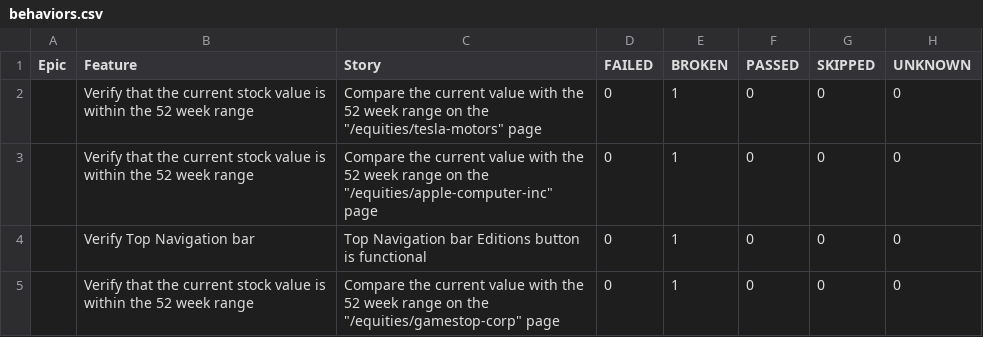
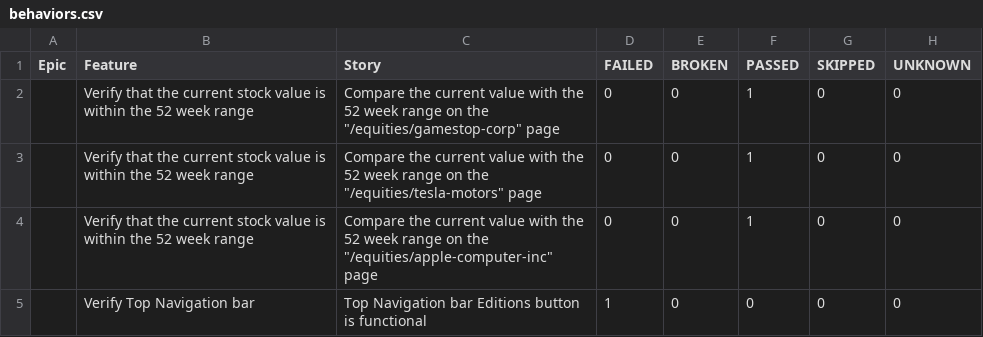
Before and after one commit to MRC81/Cucumber_Selenide, a CSV file: 3/data/behaviors.csv, drawn as a sheet.

```diff
--- a/3/data/behaviors.csv
+++ b/3/data/behaviors.csv
@@ -1,5 +1,5 @@
 "Epic","Feature","Story","FAILED","BROKEN","PASSED","SKIPPED","UNKNOWN"
-"","Verify that the current stock value is within the 52 week range","Compare the current value with the 52 week range on the ""/equities/tesla-motors"" page","0","1","0","0","0"
-"","Verify that the current stock value is within the 52 week range","Compare the current value with the 52 week range on the ""/equities/apple-computer-inc"" page","0","1","0","0","0"
-"","Verify Top Navigation bar","Top Navigation bar Editions button is functional","0","1","0","0","0"
-"","Verify that the current stock value is within the 52 week range","Compare the current value with the 52 week range on the ""/equities/gamestop-corp"" page","0","1","0","0","0"
+"","Verify that the current stock value is within the 52 week range","Compare the current value with the 52 week range on the ""/equities/gamestop-corp"" page","0","0","1","0","0"
+"","Verify that the current stock value is within the 52 week range","Compare the current value with the 52 week range on the ""/equities/tesla-motors"" page","0","0","1","0","0"
+"","Verify that the current stock value is within the 52 week range","Compare the current value with the 52 week range on the ""/equities/apple-computer-inc"" page","0","0","1","0","0"
+"","Verify Top Navigation bar","Top Navigation bar Editions button is functional","1","0","0","0","0"
```
Also changed, not shown: 3/data/suites.csv, 37 other files.
